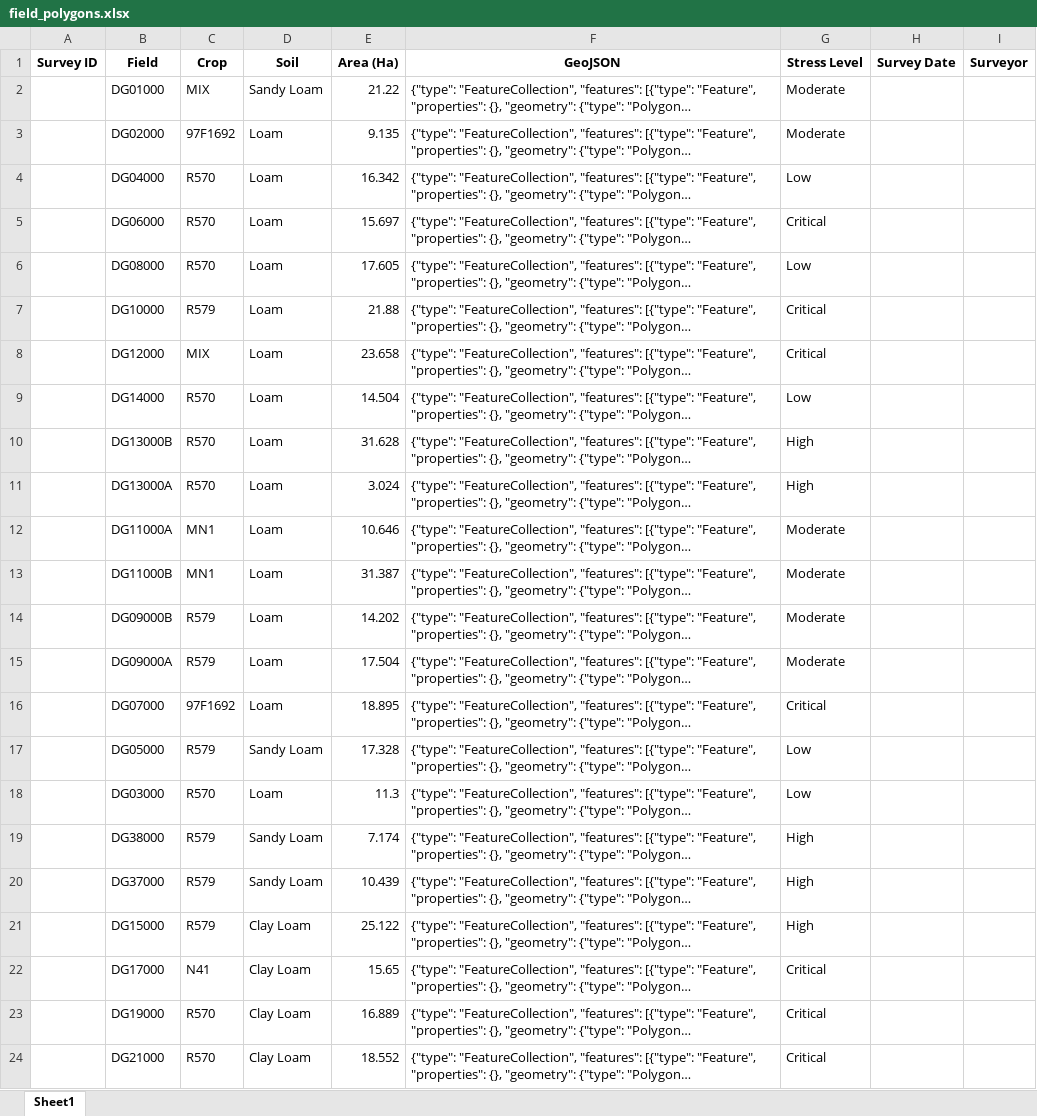
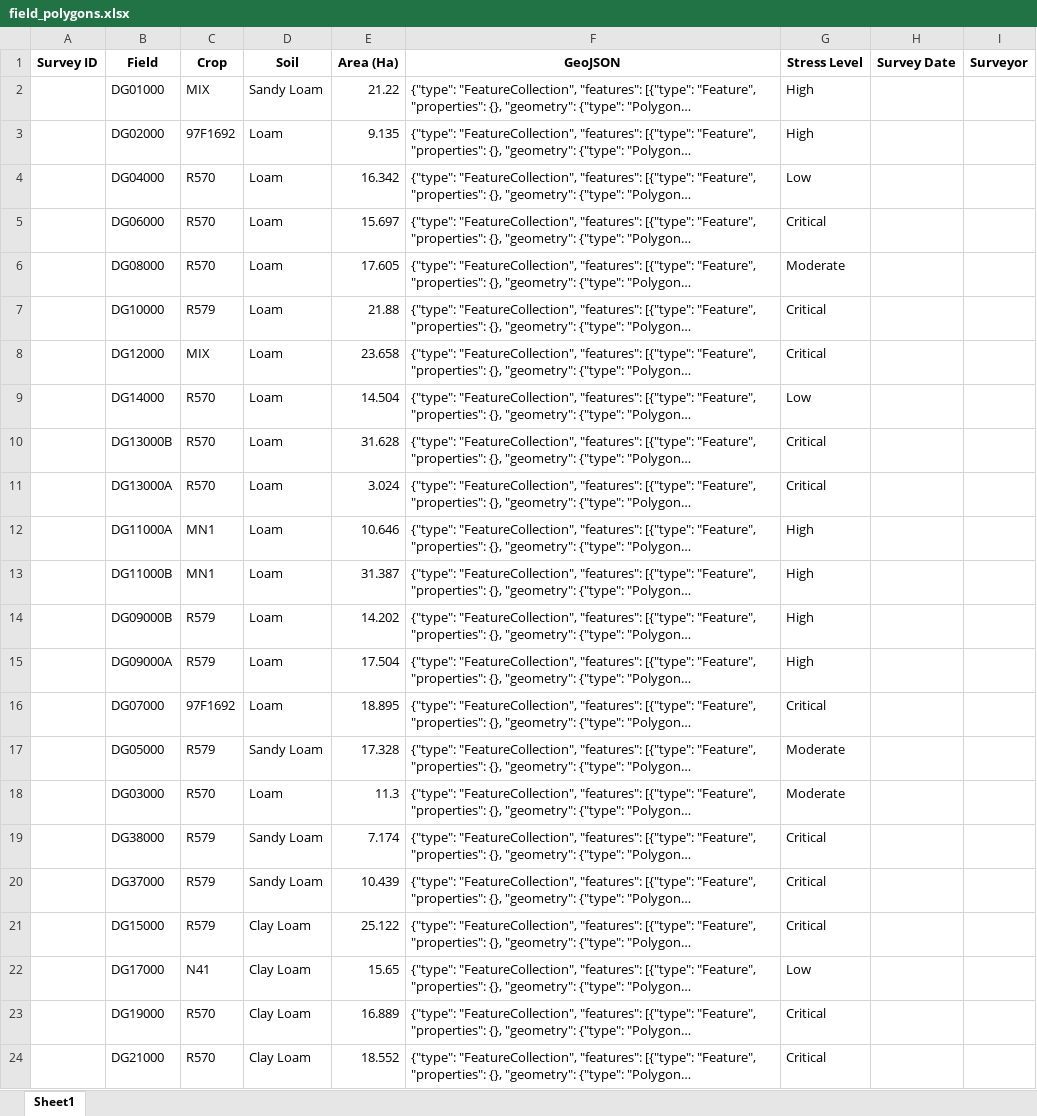
Before and after one commit to psibale/farm-management-system, an Excel workbook: data/field_polygons.xlsx, sheet Sheet1, drawn as a sheet; only a part is shown; long unchanged cells end in …; values as stored, in another font and other column widths than the file's, no borders; the diff covers the shown part only; the diff names each change by its address in the sheet, - before the commit and + after, or states it on an @@ line.

```diff
--- a/data/field_polygons.xlsx (sheet Sheet1)
+++ b/data/field_polygons.xlsx (sheet Sheet1)
-G2:G3 (Stress Level): Moderate
+G2:G3 (Stress Level): High
-G6 (Stress Level): Low
+G6 (Stress Level): Moderate
-G10:G11 (Stress Level): High
+G10:G11 (Stress Level): Critical
-G12:G15 (Stress Level): Moderate
+G12:G15 (Stress Level): High
-G17:G18 (Stress Level): Low
+G17:G18 (Stress Level): Moderate
-G19:G21 (Stress Level): High
+G19:G21 (Stress Level): Critical
-G22 (Stress Level): Critical
+G22 (Stress Level): Low
```
Also changed, not shown: 3 added rows and 8 edited cells elsewhere in this sheet, data/fertilizer_records.xlsx, data/fertilizer_schedule.xlsx, 45 other files.
